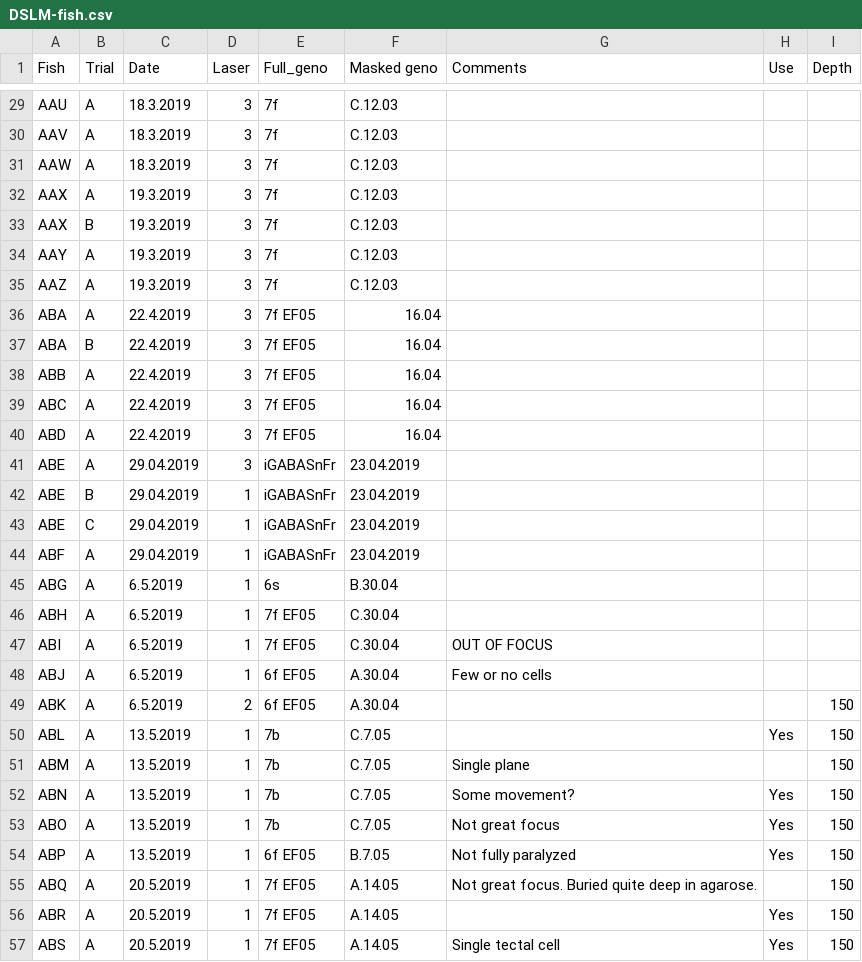
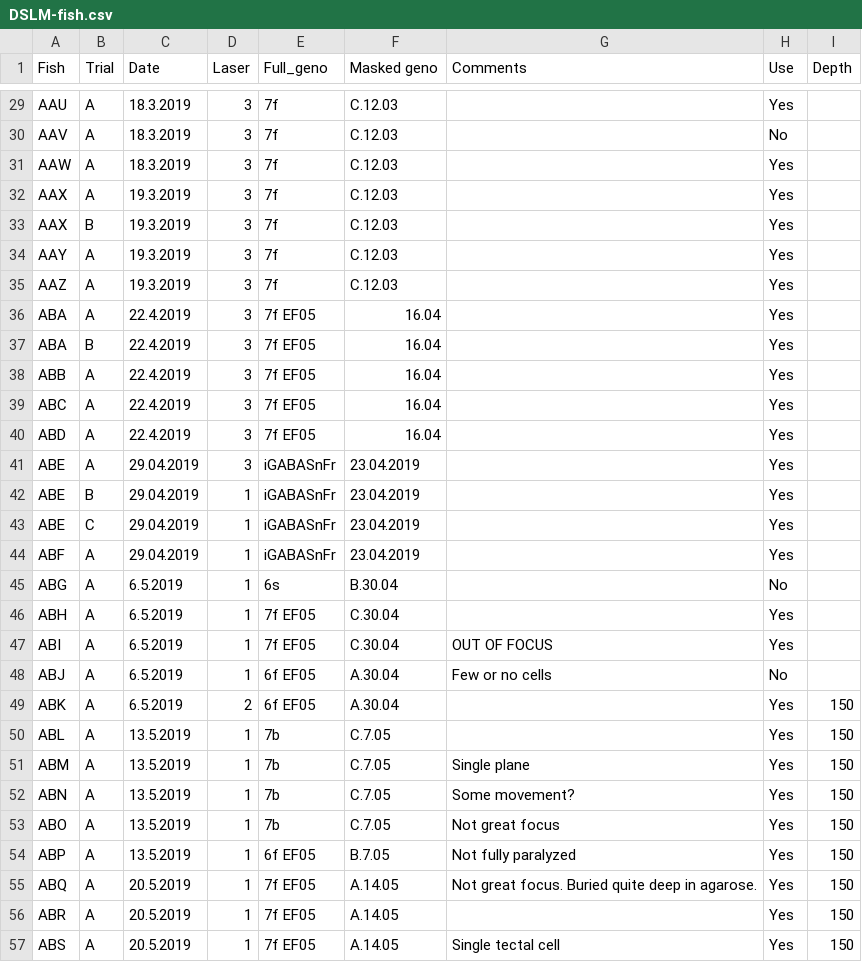
Before and after one commit to aostrov/LSMCodeR, a CSV file: models/DSLM-fish.csv, drawn as a sheet; only a part is shown, gaps mark what is left out; the diff covers the shown part only; the diff names each change by its address in the sheet, - before the commit and + after, or states it on an @@ line.

```diff
--- a/models/DSLM-fish.csv
+++ b/models/DSLM-fish.csv
-H29 (Use): (empty)
+H29 (Use): Yes
-H30 (Use): (empty)
+H30 (Use): No
-H31:H44 (Use): (empty)
+H31:H44 (Use): Yes
-H45 (Use): (empty)
+H45 (Use): No
-H46:H47 (Use): (empty)
+H46:H47 (Use): Yes
-H48 (Use): (empty)
+H48 (Use): No
-H49 (Use): (empty)
+H49 (Use): Yes
-H51 (Use): (empty)
+H51 (Use): Yes
-H55 (Use): (empty)
+H55 (Use): Yes
```
Also changed, not shown: 38 edited cells elsewhere in this file.
